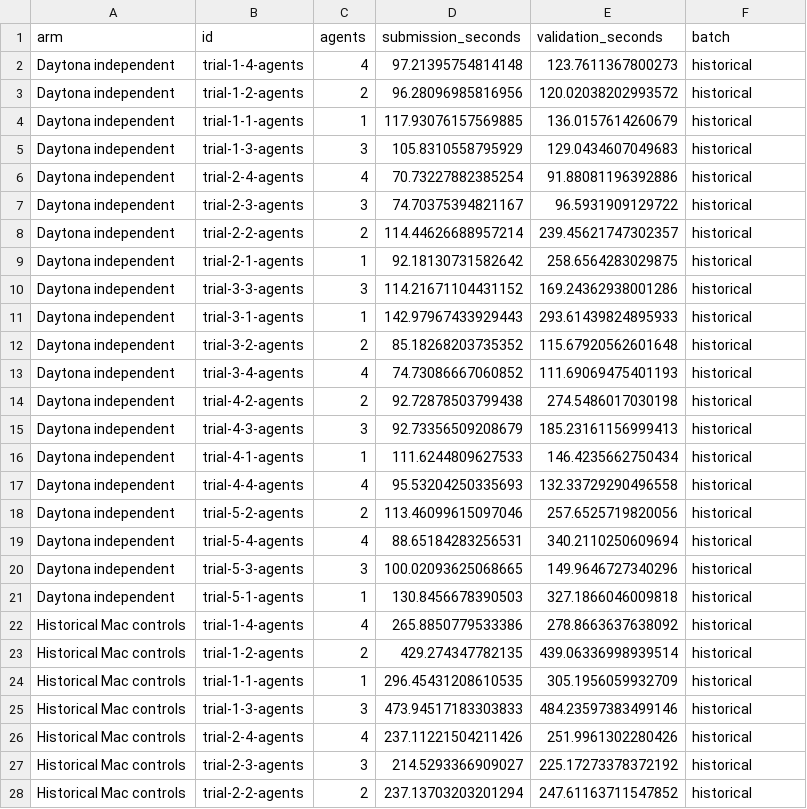
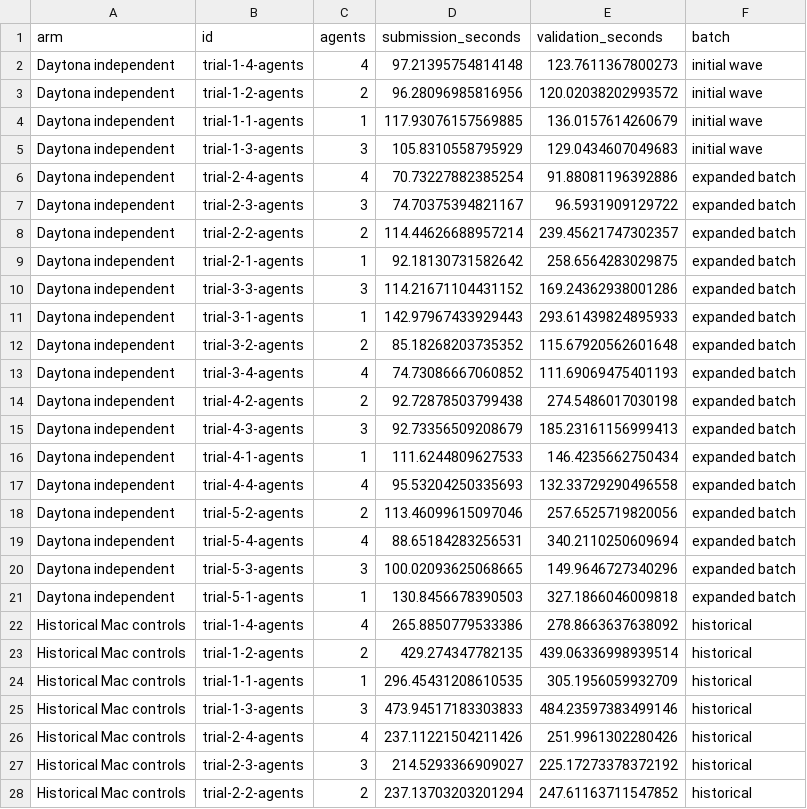
Before and after one commit to rohanarun/Auto-research-agent, a CSV file: docs/benchmarks/2026-10-15/data/daytona-versus-mac-trials.csv, drawn as a sheet; only a part is shown.

```diff
--- a/docs/benchmarks/2026-10-15/data/daytona-versus-mac-trials.csv
+++ b/docs/benchmarks/2026-10-15/data/daytona-versus-mac-trials.csv
@@ -1,22 +1,22 @@
 arm,id,agents,submission_seconds,validation_seconds,batch
-Daytona independent,trial-1-4-agents,4,97.21395754814148,123.7611367800273,historical
-Daytona independent,trial-1-2-agents,2,96.28096985816956,120.02038202993572,historical
-Daytona independent,trial-1-1-agents,1,117.93076157569885,136.0157614260679,historical
-Daytona independent,trial-1-3-agents,3,105.8310558795929,129.0434607049683,historical
-Daytona independent,trial-2-4-agents,4,70.73227882385254,91.88081196392886,historical
-Daytona independent,trial-2-3-agents,3,74.70375394821167,96.5931909129722,historical
-Daytona independent,trial-2-2-agents,2,114.44626688957214,239.45621747302357,historical
-Daytona independent,trial-2-1-agents,1,92.18130731582642,258.6564283029875,historical
-Daytona independent,trial-3-3-agents,3,114.21671104431152,169.24362938001286,historical
-Daytona independent,trial-3-1-agents,1,142.97967433929443,293.61439824895933,historical
-Daytona independent,trial-3-2-agents,2,85.18268203735352,115.67920562601648,historical
-Daytona independent,trial-3-4-agents,4,74.73086667060852,111.69069475401193,historical
-Daytona independent,trial-4-2-agents,2,92.72878503799438,274.5486017030198,historical
-Daytona independent,trial-4-3-agents,3,92.73356509208679,185.23161156999413,historical
-Daytona independent,trial-4-1-agents,1,111.6244809627533,146.4235662750434,historical
-Daytona independent,trial-4-4-agents,4,95.53204250335693,132.33729290496558,historical
-Daytona independent,trial-5-2-agents,2,113.46099615097046,257.6525719820056,historical
-Daytona independent,trial-5-4-agents,4,88.65184283256531,340.2110250609694,historical
-Daytona independent,trial-5-3-agents,3,100.02093625068665,149.9646727340296,historical
-Daytona independent,trial-5-1-agents,1,130.8456678390503,327.1866046009818,historical
+Daytona independent,trial-1-4-agents,4,97.21395754814148,123.7611367800273,initial wave
+Daytona independent,trial-1-2-agents,2,96.28096985816956,120.02038202993572,initial wave
+Daytona independent,trial-1-1-agents,1,117.93076157569885,136.0157614260679,initial wave
+Daytona independent,trial-1-3-agents,3,105.8310558795929,129.0434607049683,initial wave
+Daytona independent,trial-2-4-agents,4,70.73227882385254,91.88081196392886,expanded batch
+Daytona independent,trial-2-3-agents,3,74.70375394821167,96.5931909129722,expanded batch
+Daytona independent,trial-2-2-agents,2,114.44626688957214,239.45621747302357,expanded batch
+Daytona independent,trial-2-1-agents,1,92.18130731582642,258.6564283029875,expanded batch
+Daytona independent,trial-3-3-agents,3,114.21671104431152,169.24362938001286,expanded batch
+Daytona independent,trial-3-1-agents,1,142.97967433929443,293.61439824895933,expanded batch
+Daytona independent,trial-3-2-agents,2,85.18268203735352,115.67920562601648,expanded batch
+Daytona independent,trial-3-4-agents,4,74.73086667060852,111.69069475401193,expanded batch
+Daytona independent,trial-4-2-agents,2,92.72878503799438,274.5486017030198,expanded batch
+Daytona independent,trial-4-3-agents,3,92.73356509208679,185.23161156999413,expanded batch
+Daytona independent,trial-4-1-agents,1,111.6244809627533,146.4235662750434,expanded batch
+Daytona independent,trial-4-4-agents,4,95.53204250335693,132.33729290496558,expanded batch
+Daytona independent,trial-5-2-agents,2,113.46099615097046,257.6525719820056,expanded batch
+Daytona independent,trial-5-4-agents,4,88.65184283256531,340.2110250609694,expanded batch
+Daytona independent,trial-5-3-agents,3,100.02093625068665,149.9646727340296,expanded batch
+Daytona independent,trial-5-1-agents,1,130.8456678390503,327.1866046009818,expanded batch
 Historical Mac controls,trial-1-4-agents,4,265.8850779533386,278.8663637638092,historical
```
Also changed, not shown: docs/benchmarks/2026-10-15/data/independent-and-fast-statistics.csv, docs/benchmarks/2026-10-15/data/independent-and-fast-trials.csv, 2 other files.
